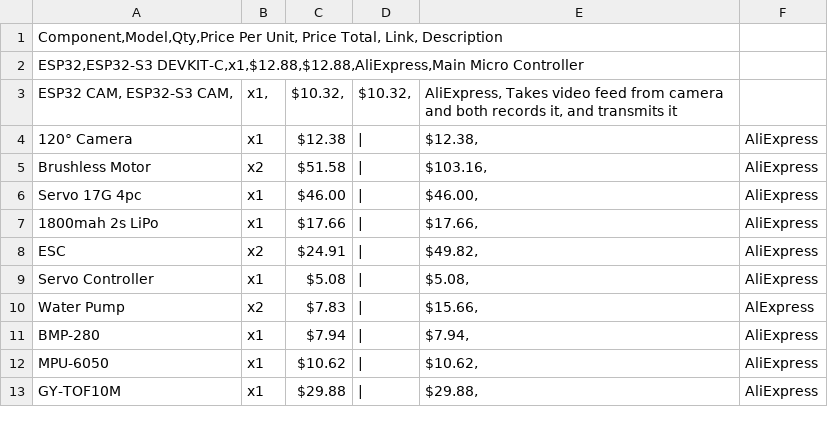
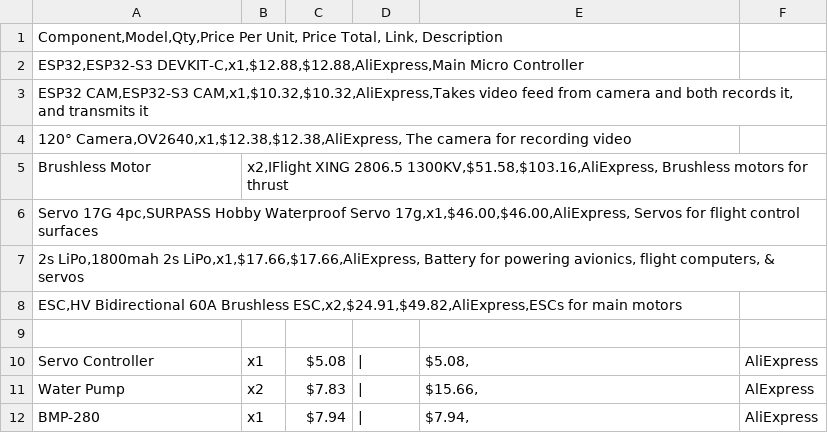
Before and after one commit to undergroundairlines/Njord-SAA, a CSV file: BOM.csv, drawn as a sheet; only a part is shown; the shorter side is filled out with more unchanged rows.

Commit message:
Update BOM.csv

```diff
--- a/BOM.csv
+++ b/BOM.csv
@@ -2,8 +2,9 @@ Component,Model,Qty,Price Per Unit, Price Total, Link, Description
 ESP32,ESP32-S3 DEVKIT-C,x1,$12.88,$12.88,AliExpress,Main Micro Controller
-ESP32 CAM, ESP32-S3 CAM,	x1,	$10.32,	$10.32,	AliExpress, Takes video feed from camera and both records it, and transmits it
-120° Camera	x1	$12.38	|	$12.38,	AliExpress
-Brushless Motor	x2	$51.58	|	$103.16,	AliExpress
-Servo 17G 4pc	x1	$46.00	|	$46.00,	AliExpress
-1800mah 2s LiPo	x1	$17.66	|	$17.66,	AliExpress
-ESC	x2	$24.91	|	$49.82,	AliExpress
+ESP32 CAM,ESP32-S3 CAM,x1,$10.32,$10.32,AliExpress,Takes video feed from camera and both records it, and transmits it
+120° Camera,OV2640,x1,$12.38,$12.38,AliExpress, The camera for recording video
+Brushless Motor	x2,IFlight XING 2806.5 1300KV,$51.58,$103.16,AliExpress, Brushless motors for thrust
+Servo 17G 4pc,SURPASS Hobby Waterproof Servo 17g,x1,$46.00,$46.00,AliExpress, Servos for flight control surfaces
+2s LiPo,1800mah 2s LiPo,x1,$17.66,$17.66,AliExpress, Battery for powering avionics, flight computers, & servos
+ESC,HV Bidirectional 60A Brushless ESC,x2,$24.91,$49.82,AliExpress,ESCs for main motors
+
 Servo Controller	x1	$5.08	|	$5.08,	AliExpress
```
